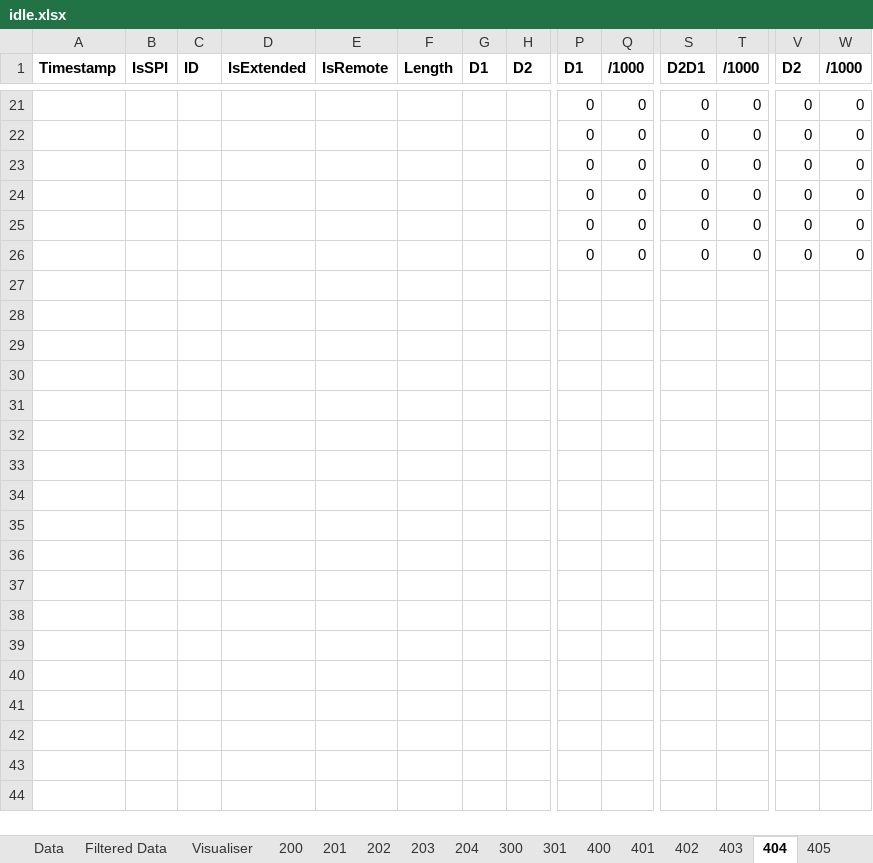
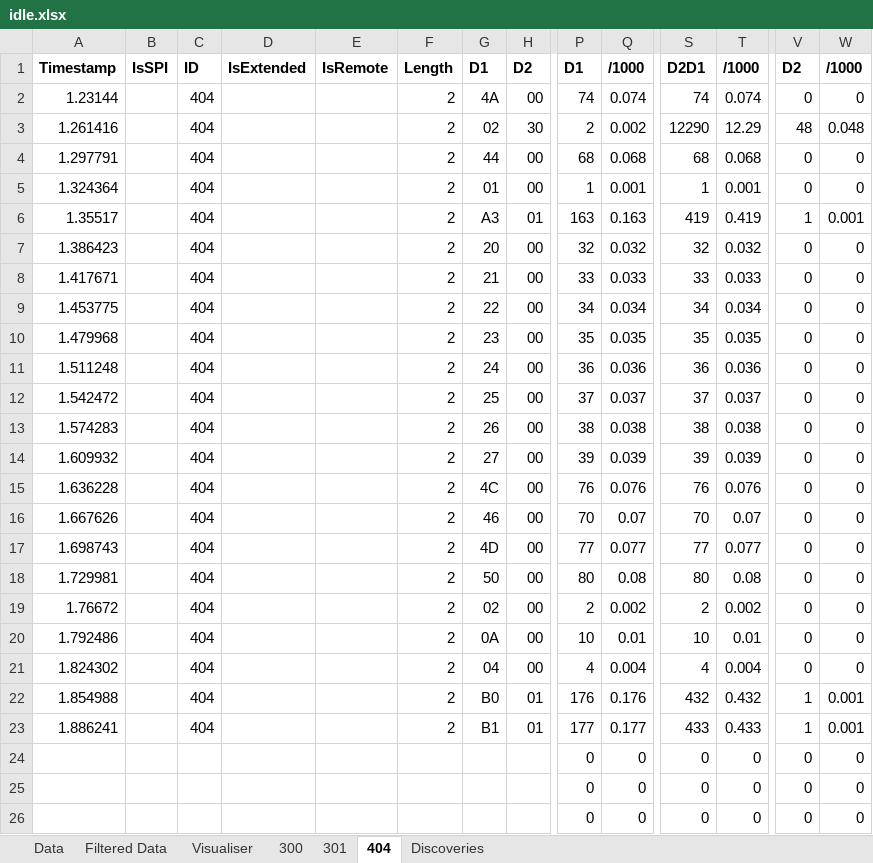
Before and after one commit to ReadieFur/OpenTCU, an Excel workbook: CAN Dumps/idle.xlsx, sheet 404, drawn as a sheet; only a part is shown, gaps mark what is left out; values as stored, in another font and other column widths than the file's, no borders; conditional formats not drawn; removed rows and columns are numbered as before the commit, all else as after; rows hold the shown columns only; the diff covers the shown part only; the diff names each change by its address in the sheet, - before the commit and + after, or states it on an @@ line.

```diff
--- a/CAN Dumps/idle.xlsx (sheet 404)
+++ b/CAN Dumps/idle.xlsx (sheet 404)
-sheet tab: 200
-sheet tab: 201
-sheet tab: 202
-sheet tab: 203
-sheet tab: 204
-sheet tab: 400
-sheet tab: 401
-sheet tab: 402
-sheet tab: 403
-sheet tab: 405
-row 21:  |  |  |  |  |  |  |  | 0 | 0 | 0 | 0 | 0 | 0
-row 22:  |  |  |  |  |  |  |  | 0 | 0 | 0 | 0 | 0 | 0
-row 23:  |  |  |  |  |  |  |  | 0 | 0 | 0 | 0 | 0 | 0
+row 2: 1.23144 |  | 404 |  |  | 2 | 4A | 00 | 74 | 0.074 | 74 | 0.074 | 0 | 0
+row 3: 1.261416 |  | 404 |  |  | 2 | 02 | 30 | 2 | 0.002 | 12290 | 12.29 | 48 | 0.048
+row 4: 1.297791 |  | 404 |  |  | 2 | 44 | 00 | 68 | 0.068 | 68 | 0.068 | 0 | 0
+row 5: 1.324364 |  | 404 |  |  | 2 | 01 | 00 | 1 | 0.001 | 1 | 0.001 | 0 | 0
+row 6: 1.35517 |  | 404 |  |  | 2 | A3 | 01 | 163 | 0.163 | 419 | 0.419 | 1 | 0.001
+row 7: 1.386423 |  | 404 |  |  | 2 | 20 | 00 | 32 | 0.032 | 32 | 0.032 | 0 | 0
+row 8: 1.417671 |  | 404 |  |  | 2 | 21 | 00 | 33 | 0.033 | 33 | 0.033 | 0 | 0
+row 9: 1.453775 |  | 404 |  |  | 2 | 22 | 00 | 34 | 0.034 | 34 | 0.034 | 0 | 0
+row 10: 1.479968 |  | 404 |  |  | 2 | 23 | 00 | 35 | 0.035 | 35 | 0.035 | 0 | 0
+row 11: 1.511248 |  | 404 |  |  | 2 | 24 | 00 | 36 | 0.036 | 36 | 0.036 | 0 | 0
+row 12: 1.542472 |  | 404 |  |  | 2 | 25 | 00 | 37 | 0.037 | 37 | 0.037 | 0 | 0
+row 13: 1.574283 |  | 404 |  |  | 2 | 26 | 00 | 38 | 0.038 | 38 | 0.038 | 0 | 0
+row 14: 1.609932 |  | 404 |  |  | 2 | 27 | 00 | 39 | 0.039 | 39 | 0.039 | 0 | 0
+row 15: 1.636228 |  | 404 |  |  | 2 | 4C | 00 | 76 | 0.076 | 76 | 0.076 | 0 | 0
+row 16: 1.667626 |  | 404 |  |  | 2 | 46 | 00 | 70 | 0.07 | 70 | 0.07 | 0 | 0
+row 17: 1.698743 |  | 404 |  |  | 2 | 4D | 00 | 77 | 0.077 | 77 | 0.077 | 0 | 0
+row 18: 1.729981 |  | 404 |  |  | 2 | 50 | 00 | 80 | 0.08 | 80 | 0.08 | 0 | 0
+row 19: 1.76672 |  | 404 |  |  | 2 | 02 | 00 | 2 | 0.002 | 2 | 0.002 | 0 | 0
+row 20: 1.792486 |  | 404 |  |  | 2 | 0A | 00 | 10 | 0.01 | 10 | 0.01 | 0 | 0
+row 21: 1.824302 |  | 404 |  |  | 2 | 04 | 00 | 4 | 0.004 | 4 | 0.004 | 0 | 0
+row 22: 1.854988 |  | 404 |  |  | 2 | B0 | 01 | 176 | 0.176 | 432 | 0.432 | 1 | 0.001
+row 23: 1.886241 |  | 404 |  |  | 2 | B1 | 01 | 177 | 0.177 | 433 | 0.433 | 1 | 0.001
```
Also changed, not shown: 19 removed rows elsewhere in this sheet, sheet 300, sheet 301, other sheet tabs, CAN Dumps/walk_0kph.xlsx, CAN Dumps/walk_5kph.xlsx.
